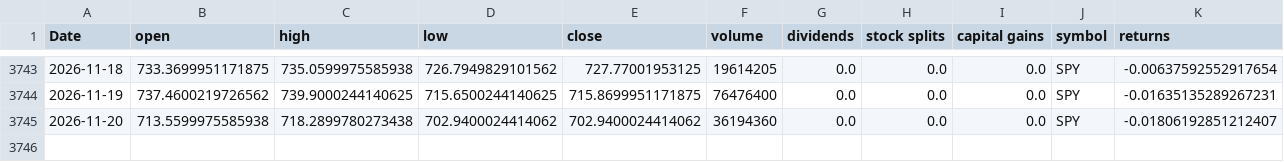
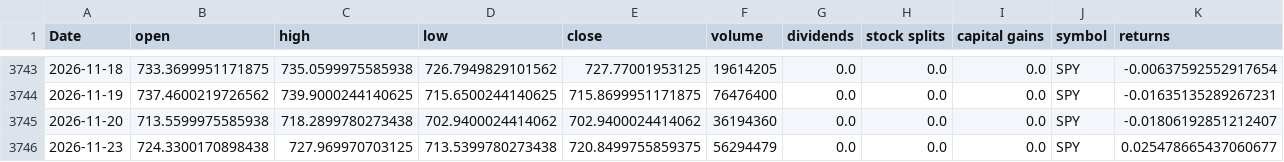
Before and after one commit to Akishai18/SignalM, a CSV file: data/spy_data.csv, drawn as a sheet; only a part is shown, gaps mark what is left out; rows hold the shown columns only; the diff names each change by its address in the sheet, - before the commit and + after, or states it on an @@ line.

Commit message:
chore: daily data refresh 2026-11-23

```diff
--- a/data/spy_data.csv
+++ b/data/spy_data.csv
+row 3746: 2026-11-23 | 724.3300170898438 | 727.969970703125 | 713.5399780273438 | 720.8499755859375 | 56294479 | 0.0 | 0.0 | 0.0 | SPY | 0.025478665437060677
```
Also changed, not shown: data/sectors/xlc_data.csv, data/sectors/xli_data.csv, 46 other files.
